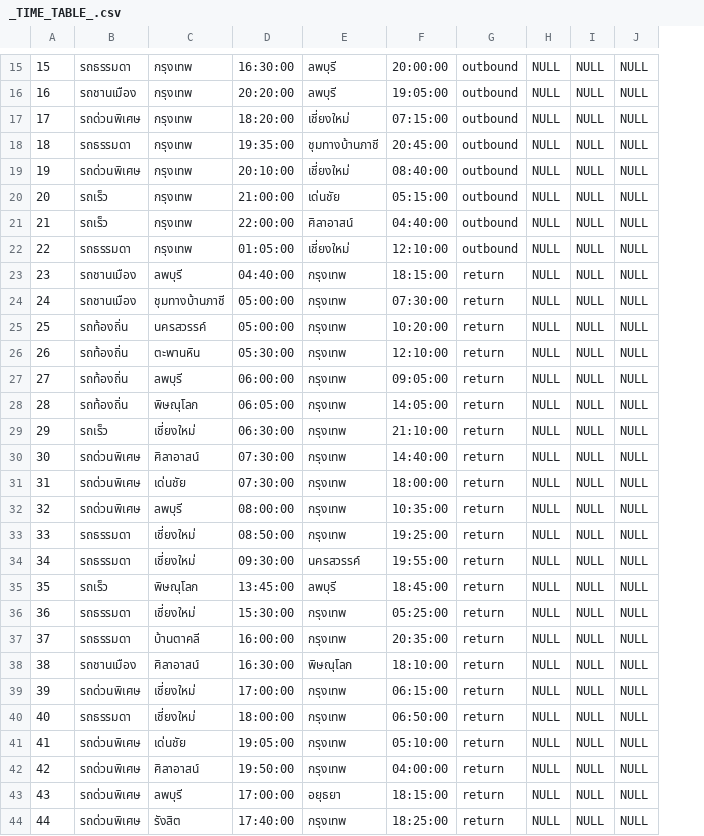
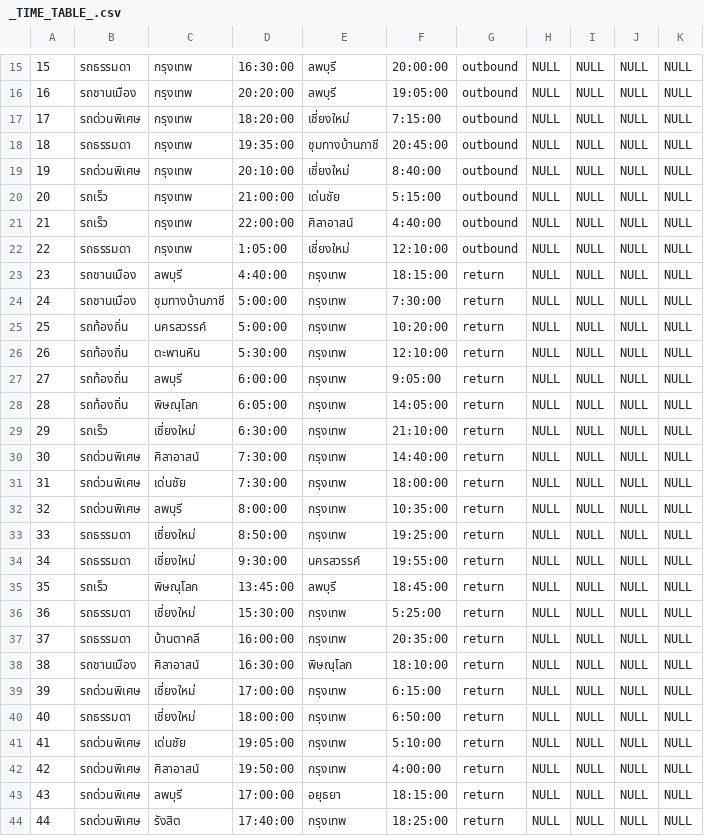
Before and after one commit to deoxe369/EMU-project, a CSV file: public/EMU data/_TIME_TABLE_.csv, drawn as a sheet; only a part is shown, gaps mark what is left out; the diff covers the shown part only; the diff names each change by its address in the sheet, - before the commit and + after, or states it on an @@ line.

Commit message:
change databse + change data in EMU data

```diff
--- a/public/EMU data/_TIME_TABLE_.csv
+++ b/public/EMU data/_TIME_TABLE_.csv
+column K, rows 15-44: all NULL
-F17: 07:15:00
+F17: 7:15:00
-F19: 08:40:00
+F19: 8:40:00
-F20: 05:15:00
+F20: 5:15:00
-F21: 04:40:00
+F21: 4:40:00
-D22: 01:05:00
+D22: 1:05:00
-D23: 04:40:00
+D23: 4:40:00
-D24:D25: 05:00:00
+D24:D25: 5:00:00
-F24: 07:30:00
+F24: 7:30:00
-D26: 05:30:00
+D26: 5:30:00
-D27: 06:00:00
+D27: 6:00:00
-F27: 09:05:00
+F27: 9:05:00
-D28: 06:05:00
+D28: 6:05:00
-D29: 06:30:00
+D29: 6:30:00
-D30:D31: 07:30:00
+D30:D31: 7:30:00
-D32: 08:00:00
+D32: 8:00:00
-D33: 08:50:00
+D33: 8:50:00
-D34: 09:30:00
+D34: 9:30:00
-F36: 05:25:00
+F36: 5:25:00
-F39: 06:15:00
+F39: 6:15:00
-F40: 06:50:00
+F40: 6:50:00
-F41: 05:10:00
+F41: 5:10:00
-F42: 04:00:00
+F42: 4:00:00
```
Also changed, not shown: 12 edited cells elsewhere in this file, 4 other files.
